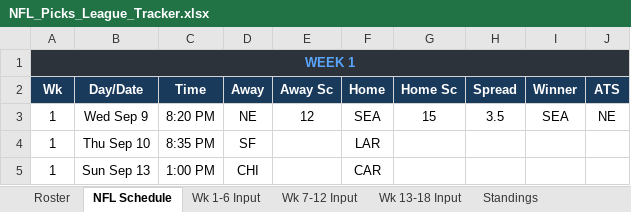
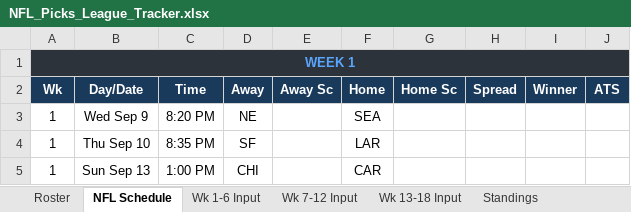
Before and after one commit to eloeser-1147/NFL-Picks-League, an Excel workbook: NFL_Picks_League_Tracker.xlsx, sheet NFL Schedule, drawn as a sheet; only a part is shown; values as stored, in another font and other column widths than the file's, no borders; the diff names each change by its address in the sheet, - before the commit and + after, or states it on an @@ line.

```diff
--- a/NFL_Picks_League_Tracker.xlsx (sheet NFL Schedule)
+++ b/NFL_Picks_League_Tracker.xlsx (sheet NFL Schedule)
-E3: 12
+E3: (empty)
-G3: 15
+G3: (empty)
-H3: 3.5
+H3: (empty)
-I3: SEA
+I3: (empty)
-J3: NE
+J3: (empty)
```
Also changed, not shown: sheet Updates, sheet Roster, 1 other file.
